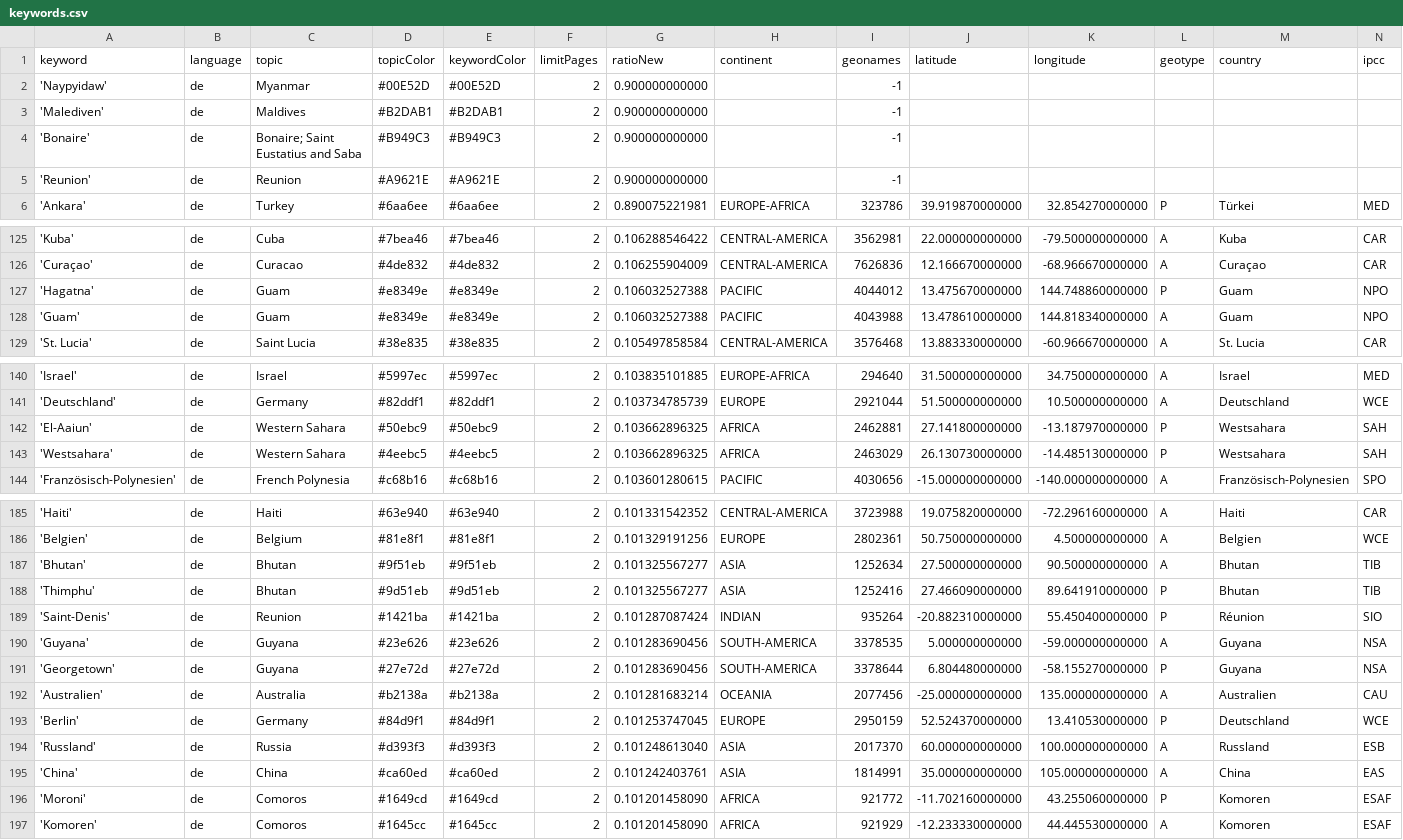
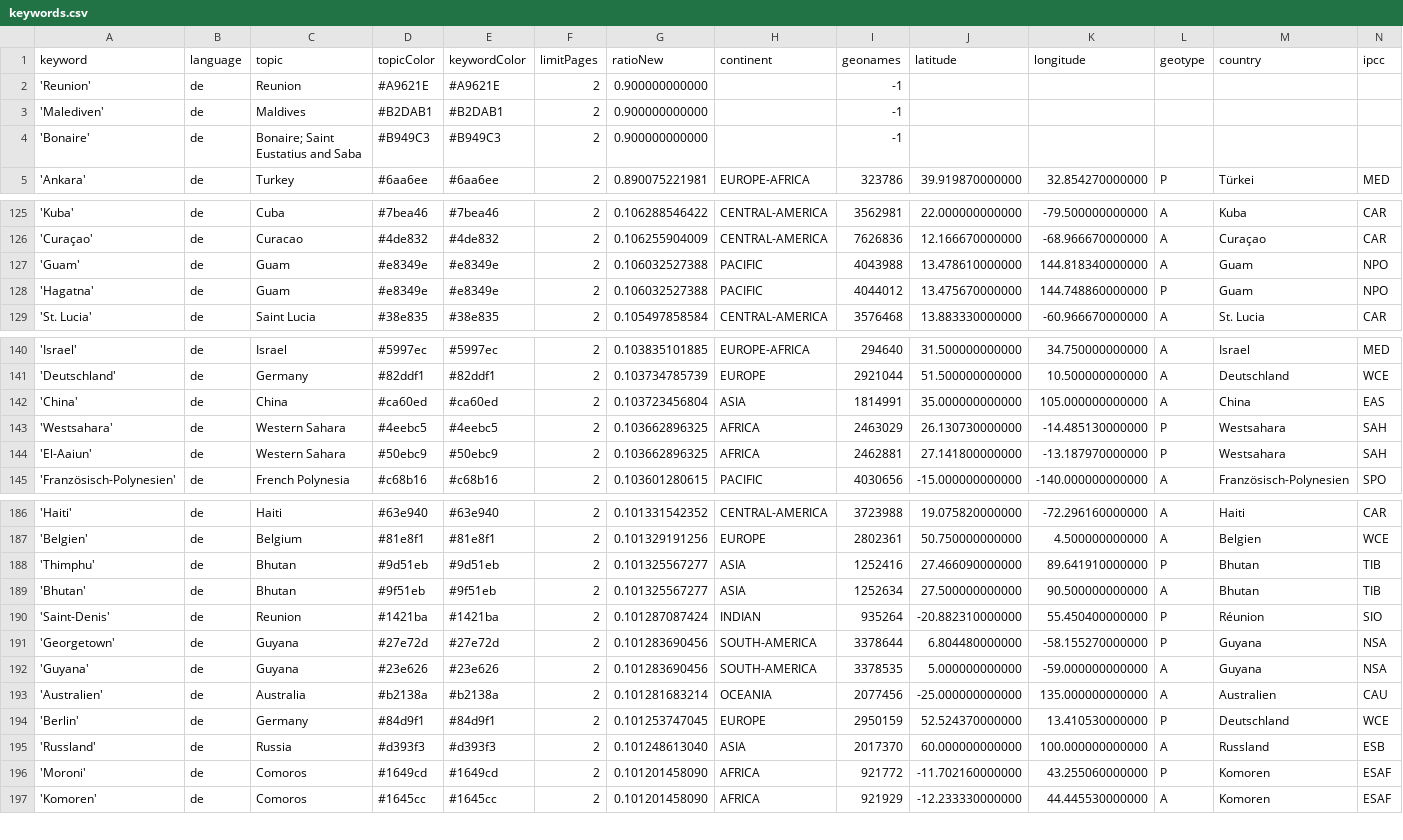
Before and after one commit to pg-ufr-news/positionIsComing, a CSV file: keywords.csv, drawn as a sheet; only a part is shown, gaps mark what is left out; the diff covers the shown part only.

```diff
--- a/keywords.csv
+++ b/keywords.csv
@@ -1,6 +1,5 @@
 keyword,language,topic,topicColor,keywordColor,limitPages,ratioNew,continent,geonames,latitude,longitude,geotype,country,ipcc
-"'Naypyidaw'",de,Myanmar,#00E52D,#00E52D,2,0.900000000000,,-1,,,,,
+'Reunion',de,Reunion,#A9621E,#A9621E,2,0.900000000000,,-1,,,,,
 'Malediven',de,Maldives,#B2DAB1,#B2DAB1,2,0.900000000000,,-1,,,,,
 'Bonaire',de,Bonaire; Saint Eustatius and Saba ,#B949C3,#B949C3,2,0.900000000000,,-1,,,,,
-'Reunion',de,Reunion,#A9621E,#A9621E,2,0.900000000000,,-1,,,,,
 'Ankara',de,Turkey,#6aa6ee,#6aa6ee,2,0.890075221981,EUROPE-AFRICA,323786,39.919870000000,32.854270000000,P,Türkei,MED
@@ -126,4 +126,4 @@ keyword,language,topic,topicColor,keywordColor,limitPages,ratioNew,continent,geo
 'Curaçao',de,Curacao,#4de832,#4de832,2,0.106255904009,CENTRAL-AMERICA,7626836,12.166670000000,-68.966670000000,A,Curaçao,CAR
+'Guam',de,Guam,#e8349e,#e8349e,2,0.106032527388,PACIFIC,4043988,13.478610000000,144.818340000000,A,Guam,NPO
 'Hagatna',de,Guam,#e8349e,#e8349e,2,0.106032527388,PACIFIC,4044012,13.475670000000,144.748860000000,P,Guam,NPO
-'Guam',de,Guam,#e8349e,#e8349e,2,0.106032527388,PACIFIC,4043988,13.478610000000,144.818340000000,A,Guam,NPO
 'St. Lucia',de,Saint Lucia,#38e835,#38e835,2,0.105497858584,CENTRAL-AMERICA,3576468,13.883330000000,-60.966670000000,A,St. Lucia,CAR
@@ -141,4 +141,5 @@ keyword,language,topic,topicColor,keywordColor,limitPages,ratioNew,continent,geo
 'Deutschland',de,Germany,#82ddf1,#82ddf1,2,0.103734785739,EUROPE,2921044,51.500000000000,10.500000000000,A,Deutschland,WCE
+'China',de,China,#ca60ed,#ca60ed,2,0.103723456804,ASIA,1814991,35.000000000000,105.000000000000,A,China,EAS
+'Westsahara',de,Western Sahara,#4eebc5,#4eebc5,2,0.103662896325,AFRICA,2463029,26.130730000000,-14.485130000000,P,Westsahara,SAH
 'El-Aaiun',de,Western Sahara,#50ebc9,#50ebc9,2,0.103662896325,AFRICA,2462881,27.141800000000,-13.187970000000,P,Westsahara,SAH
-'Westsahara',de,Western Sahara,#4eebc5,#4eebc5,2,0.103662896325,AFRICA,2463029,26.130730000000,-14.485130000000,P,Westsahara,SAH
 'Französisch-Polynesien',de,French Polynesia,#c68b16,#c68b16,2,0.103601280615,PACIFIC,4030656,-15.000000000000,-140.000000000000,A,Französisch-Polynesien,SPO
@@ -186,7 +187,7 @@ keyword,language,topic,topicColor,keywordColor,limitPages,ratioNew,continent,geo
 'Belgien',de,Belgium,#81e8f1,#81e8f1,2,0.101329191256,EUROPE,2802361,50.750000000000,4.500000000000,A,Belgien,WCE
+'Thimphu',de,Bhutan,#9d51eb,#9d51eb,2,0.101325567277,ASIA,1252416,27.466090000000,89.641910000000,P,Bhutan,TIB
 'Bhutan',de,Bhutan,#9f51eb,#9f51eb,2,0.101325567277,ASIA,1252634,27.500000000000,90.500000000000,A,Bhutan,TIB
-'Thimphu',de,Bhutan,#9d51eb,#9d51eb,2,0.101325567277,ASIA,1252416,27.466090000000,89.641910000000,P,Bhutan,TIB
 'Saint-Denis',de,Reunion,#1421ba,#1421ba,2,0.101287087424,INDIAN,935264,-20.882310000000,55.450400000000,P,Réunion,SIO
+'Georgetown',de,Guyana,#27e72d,#27e72d,2,0.101283690456,SOUTH-AMERICA,3378644,6.804480000000,-58.155270000000,P,Guyana,NSA
 'Guyana',de,Guyana,#23e626,#23e626,2,0.101283690456,SOUTH-AMERICA,3378535,5.000000000000,-59.000000000000,A,Guyana,NSA
-'Georgetown',de,Guyana,#27e72d,#27e72d,2,0.101283690456,SOUTH-AMERICA,3378644,6.804480000000,-58.155270000000,P,Guyana,NSA
 'Australien',de,Australia,#b2138a,#b2138a,2,0.101281683214,OCEANIA,2077456,-25.000000000000,135.000000000000,A,Australien,CAU
@@ -194,3 +195,2 @@ keyword,language,topic,topicColor,keywordColor,limitPages,ratioNew,continent,geo
 'Russland',de,Russia,#d393f3,#d393f3,2,0.101248613040,ASIA,2017370,60.000000000000,100.000000000000,A,Russland,ESB
-'China',de,China,#ca60ed,#ca60ed,2,0.101242403761,ASIA,1814991,35.000000000000,105.000000000000,A,China,EAS
 'Moroni',de,Comoros,#1649cd,#1649cd,2,0.101201458090,AFRICA,921772,-11.702160000000,43.255060000000,P,Komoren,ESAF
```
Also changed, not shown: 1 added row and 13 moved rows elsewhere in this file, csv/news_2025_11.csv.
